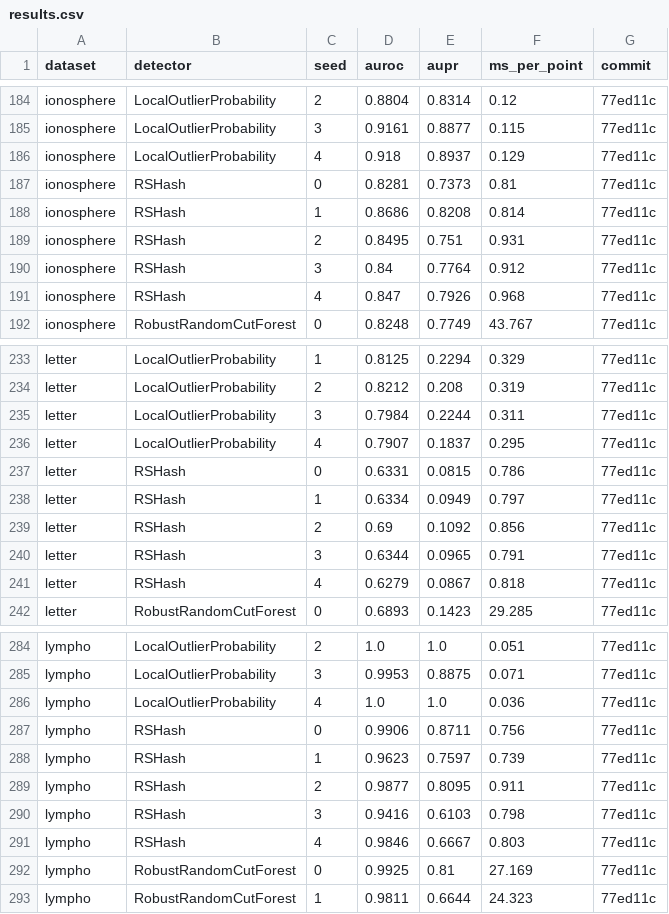
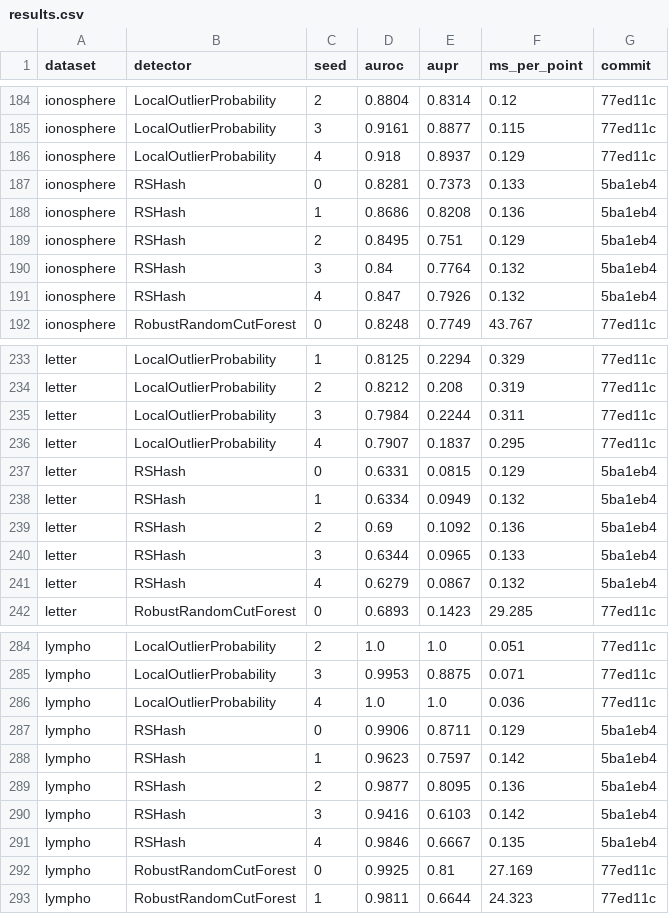
Before and after one commit to selimfirat/pysad, a CSV file: docs/benchmark/results.csv, drawn as a sheet; only a part is shown, gaps mark what is left out; the diff covers the shown part only.

```diff
--- a/docs/benchmark/results.csv
+++ b/docs/benchmark/results.csv
@@ -186,7 +186,7 @@ ionosphere,LocalOutlierProbability,3,0.9161,0.8877,0.115,77ed11c
 ionosphere,LocalOutlierProbability,4,0.918,0.8937,0.129,77ed11c
-ionosphere,RSHash,0,0.8281,0.7373,0.81,77ed11c
-ionosphere,RSHash,1,0.8686,0.8208,0.814,77ed11c
-ionosphere,RSHash,2,0.8495,0.751,0.931,77ed11c
-ionosphere,RSHash,3,0.84,0.7764,0.912,77ed11c
-ionosphere,RSHash,4,0.847,0.7926,0.968,77ed11c
+ionosphere,RSHash,0,0.8281,0.7373,0.133,5ba1eb4
+ionosphere,RSHash,1,0.8686,0.8208,0.136,5ba1eb4
+ionosphere,RSHash,2,0.8495,0.751,0.129,5ba1eb4
+ionosphere,RSHash,3,0.84,0.7764,0.132,5ba1eb4
+ionosphere,RSHash,4,0.847,0.7926,0.132,5ba1eb4
 ionosphere,RobustRandomCutForest,0,0.8248,0.7749,43.767,77ed11c
@@ -236,7 +236,7 @@ letter,LocalOutlierProbability,3,0.7984,0.2244,0.311,77ed11c
 letter,LocalOutlierProbability,4,0.7907,0.1837,0.295,77ed11c
-letter,RSHash,0,0.6331,0.0815,0.786,77ed11c
-letter,RSHash,1,0.6334,0.0949,0.797,77ed11c
-letter,RSHash,2,0.69,0.1092,0.856,77ed11c
-letter,RSHash,3,0.6344,0.0965,0.791,77ed11c
-letter,RSHash,4,0.6279,0.0867,0.818,77ed11c
+letter,RSHash,0,0.6331,0.0815,0.129,5ba1eb4
+letter,RSHash,1,0.6334,0.0949,0.132,5ba1eb4
+letter,RSHash,2,0.69,0.1092,0.136,5ba1eb4
+letter,RSHash,3,0.6344,0.0965,0.133,5ba1eb4
+letter,RSHash,4,0.6279,0.0867,0.132,5ba1eb4
 letter,RobustRandomCutForest,0,0.6893,0.1423,29.285,77ed11c
@@ -286,7 +286,7 @@ lympho,LocalOutlierProbability,3,0.9953,0.8875,0.071,77ed11c
 lympho,LocalOutlierProbability,4,1.0,1.0,0.036,77ed11c
-lympho,RSHash,0,0.9906,0.8711,0.756,77ed11c
-lympho,RSHash,1,0.9623,0.7597,0.739,77ed11c
-lympho,RSHash,2,0.9877,0.8095,0.911,77ed11c
-lympho,RSHash,3,0.9416,0.6103,0.798,77ed11c
-lympho,RSHash,4,0.9846,0.6667,0.803,77ed11c
+lympho,RSHash,0,0.9906,0.8711,0.129,5ba1eb4
+lympho,RSHash,1,0.9623,0.7597,0.142,5ba1eb4
+lympho,RSHash,2,0.9877,0.8095,0.136,5ba1eb4
+lympho,RSHash,3,0.9416,0.6103,0.142,5ba1eb4
+lympho,RSHash,4,0.9846,0.6667,0.135,5ba1eb4
 lympho,RobustRandomCutForest,0,0.9925,0.81,27.169,77ed11c
```
Also changed, not shown: 140 edited cells elsewhere in this file, docs/benchmark/summary.csv, 4 other files.
